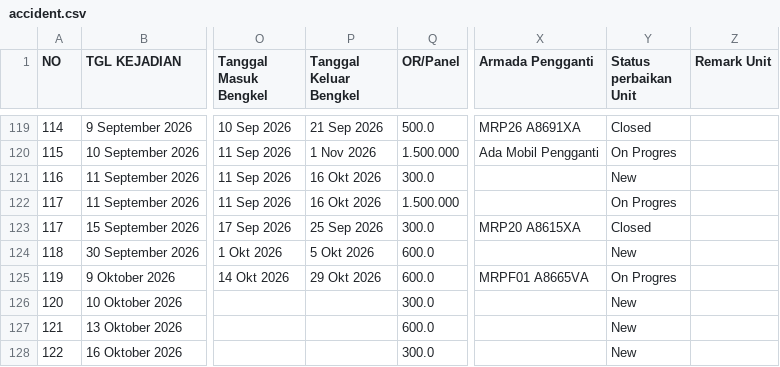
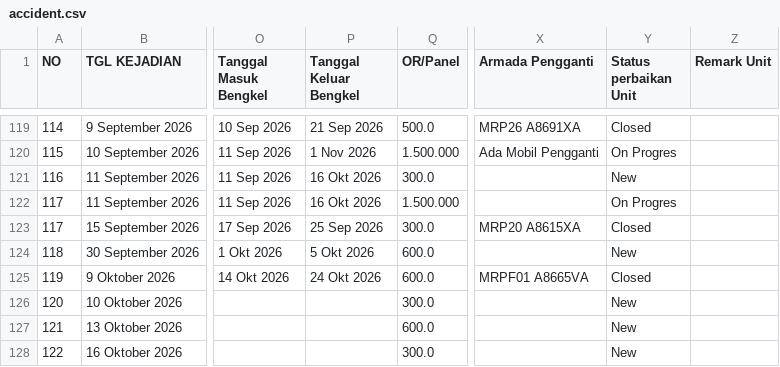
Before and after one commit to rahmatpambudi-dot/zero_accident, a CSV file: data/accident.csv, drawn as a sheet; only a part is shown, gaps mark what is left out; the diff names each change by its address in the sheet, - before the commit and + after, or states it on an @@ line.

```diff
--- a/data/accident.csv
+++ b/data/accident.csv
-P125 (Tanggal Keluar Bengkel): 29 Okt 2026
+P125 (Tanggal Keluar Bengkel): 24 Okt 2026
-Y125 (Status perbaikan Unit): On Progres
+Y125 (Status perbaikan Unit): Closed
```
